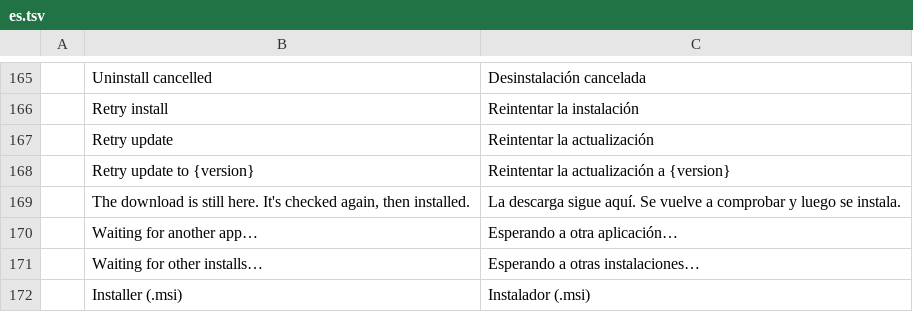
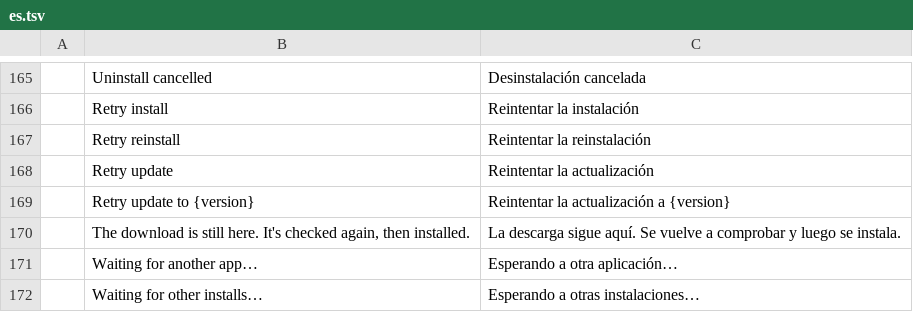
Before and after one commit to storytold/craft-launcher, a TSV file: crates/ui-egui/src/i18n/es.tsv, drawn as a sheet; only a part is shown, gaps mark what is left out; the shorter side is filled out with more unchanged rows.

```diff
--- a/crates/ui-egui/src/i18n/es.tsv
+++ b/crates/ui-egui/src/i18n/es.tsv
@@ -166,2 +166,3 @@
 	Retry install	Reintentar la instalación
+	Retry reinstall	Reintentar la reinstalación
 	Retry update	Reintentar la actualización
```
Also changed, not shown: crates/ui-egui/src/i18n/fr.tsv, crates/ui-egui/src/i18n/hu.tsv, 11 other files.
